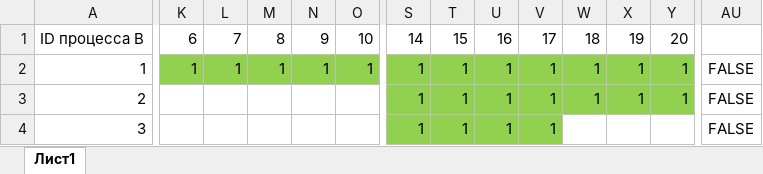
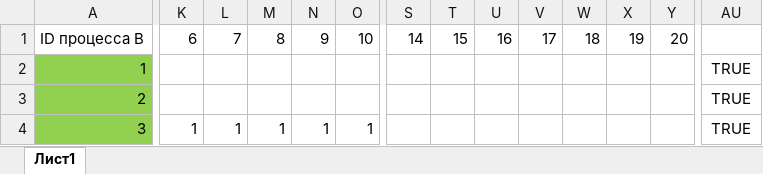
Before and after one commit to liskos/leonenko, an Excel workbook: варианты/Варианты М.Ишимов/2/22.xlsx, sheet Лист1, drawn as a sheet; only a part is shown, gaps mark what is left out; values as stored, in another font and other column widths than the file's, no borders; conditional formats not drawn; the diff covers the shown part only; the diff names each change by its address in the sheet, - before the commit and + after, or states it on an @@ line.

```diff
--- a/варианты/Варианты М.Ишимов/2/22.xlsx (sheet Лист1)
+++ b/варианты/Варианты М.Ишимов/2/22.xlsx (sheet Лист1)
-A2:A4 fill: none
+A2:A4 fill: #92D050
-K2:Y2 fill: #92D050
+K2:Y2 fill: none
-K2: 1
+K2: (empty)
-L2: 1
+L2: (empty)
-M2: 1
+M2: (empty)
-N2: 1
+N2: (empty)
-O2: 1
+O2: (empty)
-S2:S4: 1
+S2:S4: (empty)
-T2:T4: 1
+T2:T4: (empty)
-U2:U4: 1
+U2:U4: (empty)
-V2:V4: 1
+V2:V4: (empty)
-W2:W3: 1
+W2:W3: (empty)
-X2:X3: 1
+X2:X3: (empty)
-Y2:Y3: 1
+Y2:Y3: (empty)
-AU2:AU4: FALSE
+AU2:AU4: TRUE
-S3:Y3 fill: #92D050
+S3:Y3 fill: none
-K4: (empty)
+K4: 1
-L4: (empty)
+L4: 1
-M4: (empty)
+M4: 1
-N4: (empty)
+N4: 1
-O4: (empty)
+O4: 1
-S4:V4 fill: #92D050
+S4:V4 fill: none
```
Also changed, not shown: 1 added row, 1 removed row, 83 edited cells and cell formats elsewhere in this sheet, варианты/Варианты М.Ишимов/22.xlsx, 10 other files.
